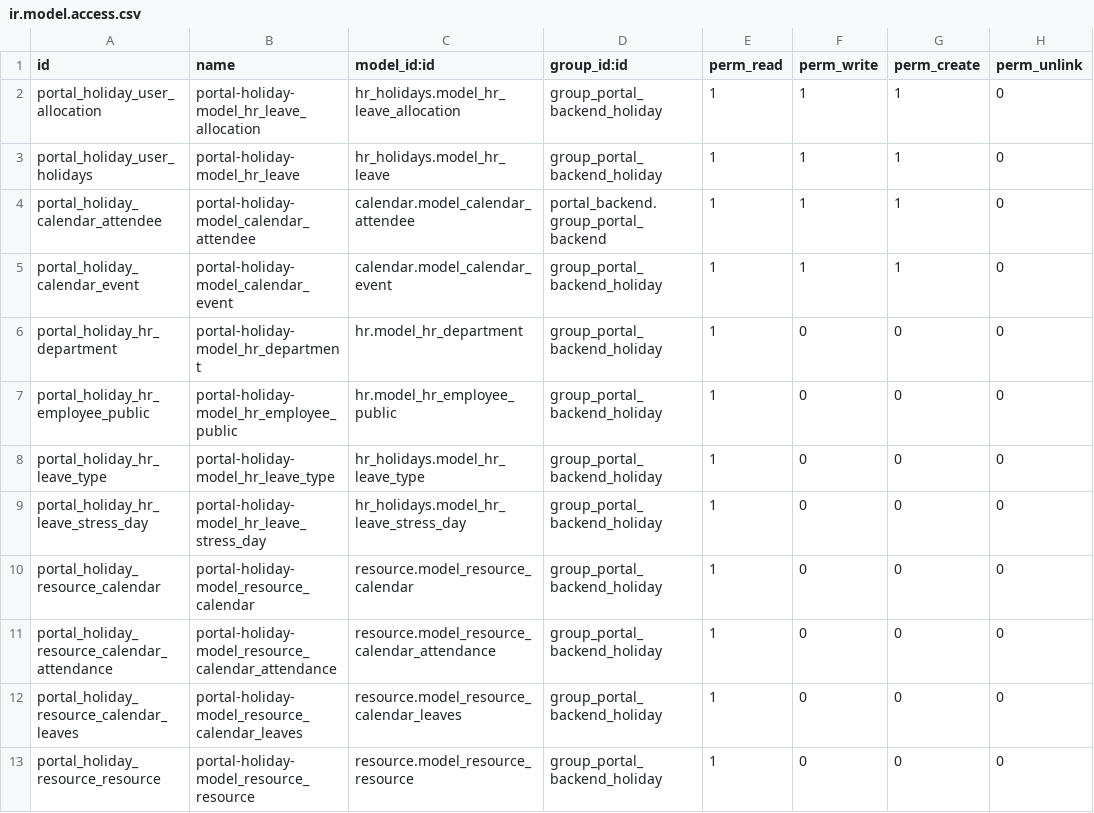
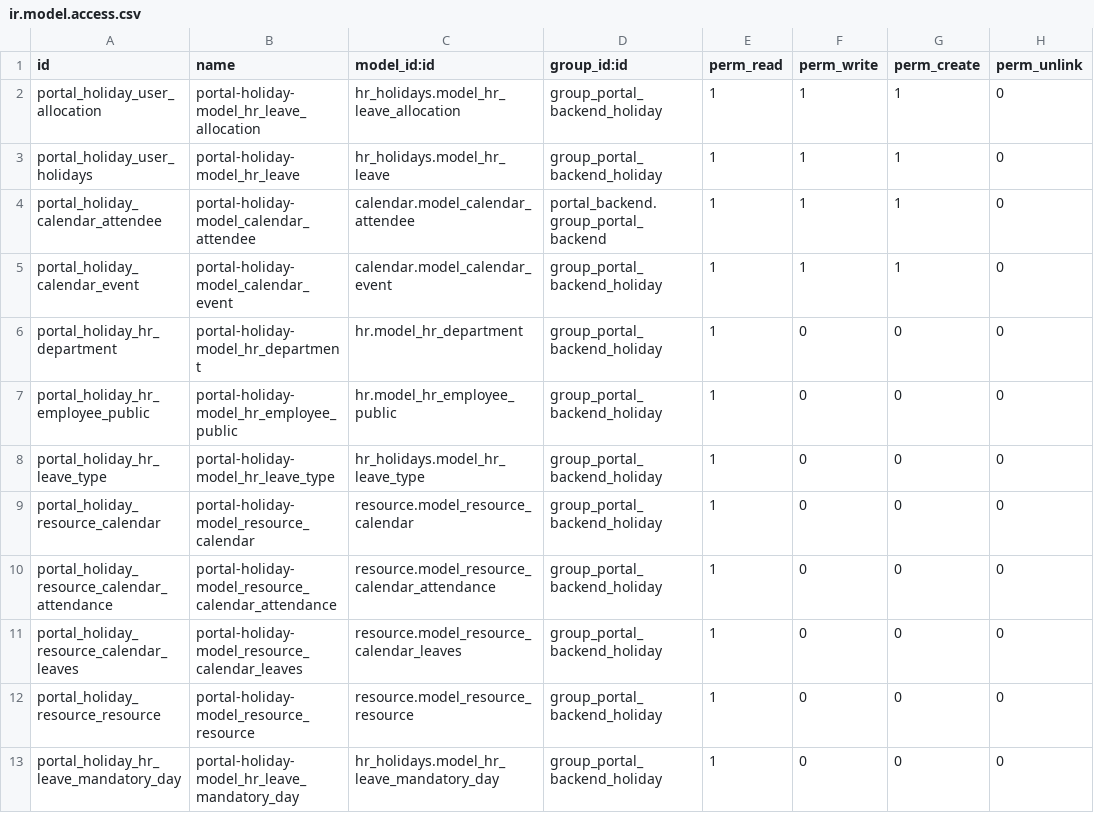
Before and after one commit to ingadhoc/miscellaneous, a CSV file: portal_holidays/security/ir.model.access.csv, drawn as a sheet; removed rows and columns are numbered as before the commit, all else as after; the diff names each change by its address in the sheet, - before the commit and + after, or states it on an @@ line.

Commit message:
[MIG] portal_holidays: Migration to 17.0

```diff
--- a/portal_holidays/security/ir.model.access.csv
+++ b/portal_holidays/security/ir.model.access.csv
-row 9: portal_holiday_hr_leave_stress_day | portal-holiday-model_hr_leave_stress_day | hr_holidays.model_hr_leave_stress_day | group_portal_backend_holiday | 1 | 0 | 0 | 0
+row 13: portal_holiday_hr_leave_mandatory_day | portal-holiday-model_hr_leave_mandatory_day | hr_holidays.model_hr_leave_mandatory_day | group_portal_backend_holiday | 1 | 0 | 0 | 0
```
Also changed, not shown: 3 other files.
